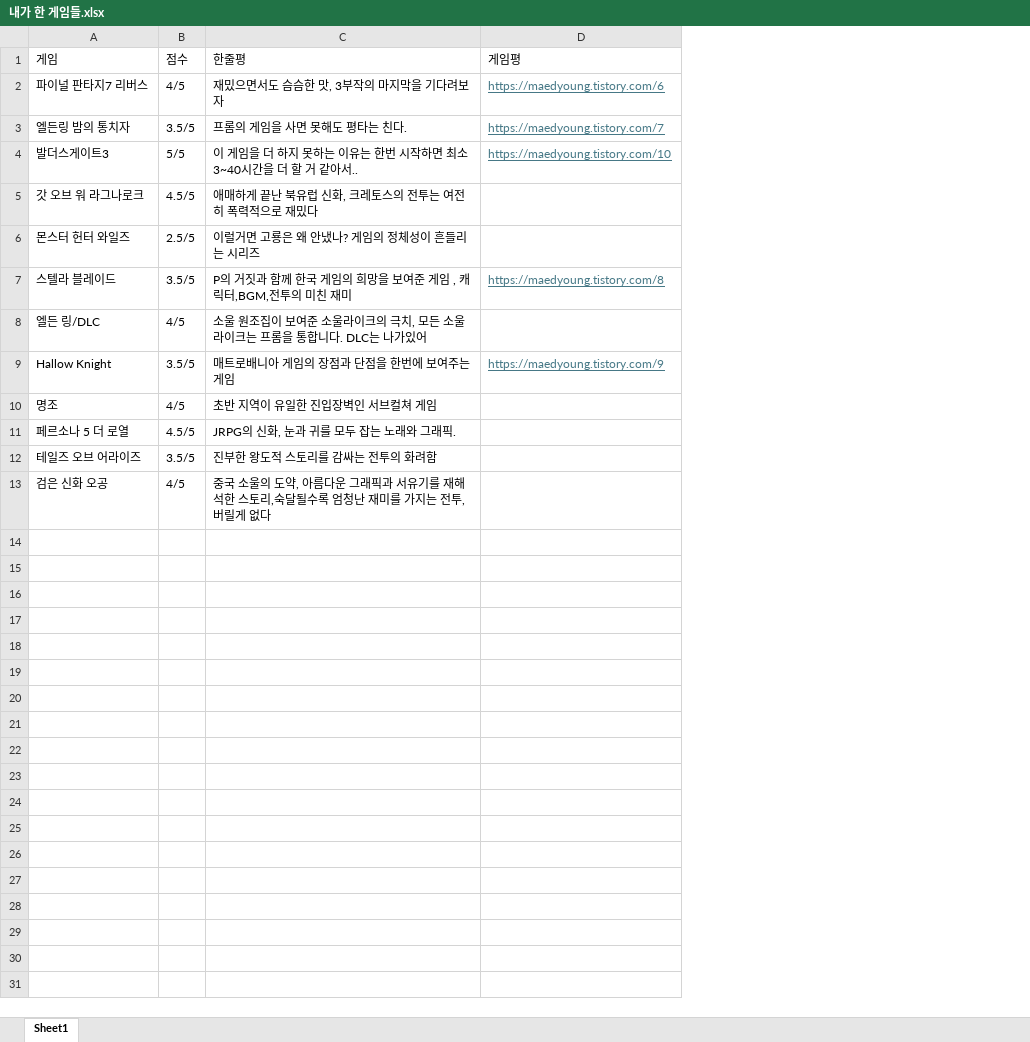
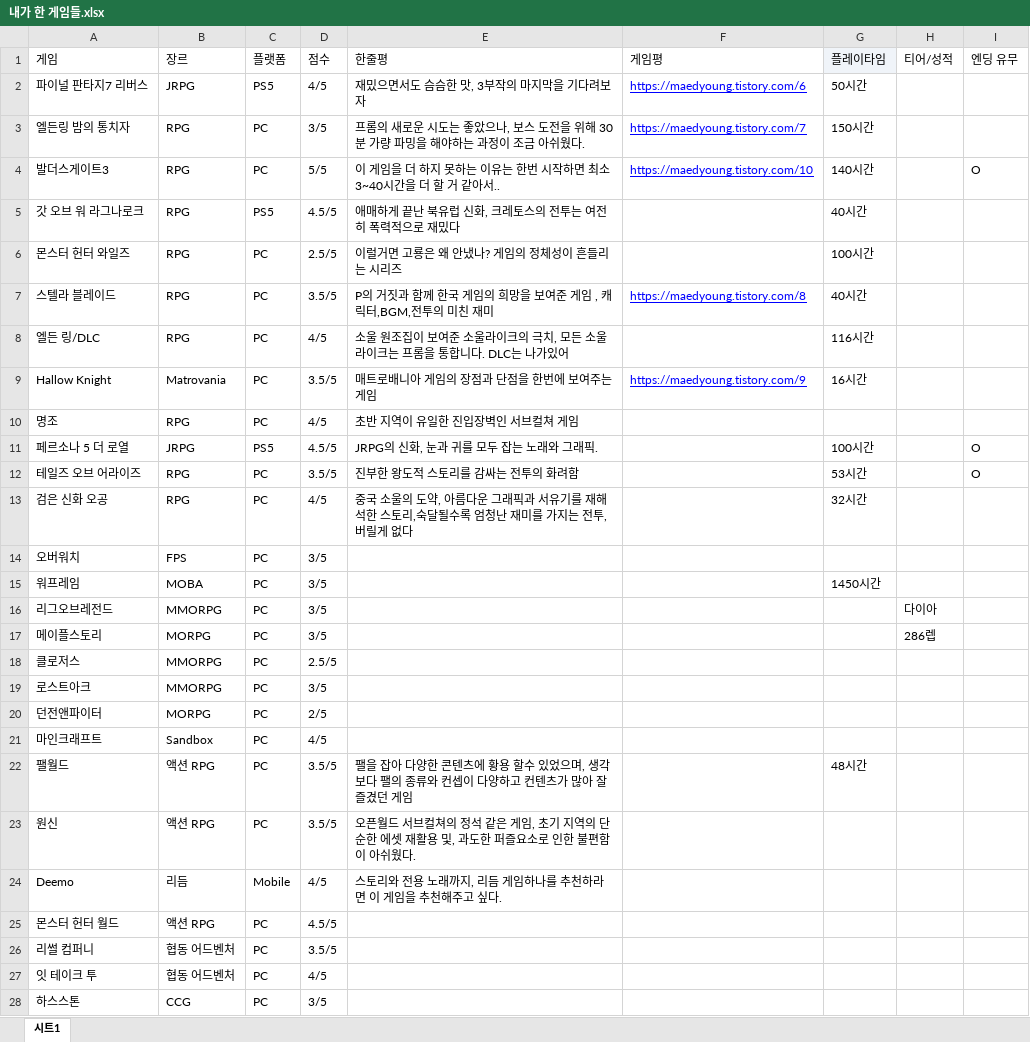
Before and after one commit to HolicKW/Game-Design, an Excel workbook: 블로그/내가 한 게임들.xlsx, sheet 시트1, drawn as a sheet; only a part is shown; values as stored, in another font and other column widths than the file's, no borders; charts and pictures and conditional formats not drawn; addresses are those after the commit; the diff covers the shown part only; the diff names each change by its address in the sheet, - before the commit and + after, or states it on an @@ line.

```diff
--- a/블로그/내가 한 게임들.xlsx (sheet 시트1)
+++ b/블로그/내가 한 게임들.xlsx (sheet 시트1)
-sheet tab: Sheet1
+sheet tab: 시트1
+column B (장르), rows 2-13: JRPG | RPG | RPG | RPG | RPG | RPG | RPG | Matrovania | RPG | JRPG | RPG | RPG
+column C (플랫폼), rows 2-13: PS5 | PC | PC | PS5 | PC | PC | PC | PC | PC | PS5 | PC | PC
+column G (플레이타임), rows 2-13: 50시간 | 150시간 | 140시간 | 40시간 | 100시간 | 40시간 | 116시간 | 16시간 |  | 100시간 | 53시간 | 32시간
+column H (티어/성적), empty
+column I (엔딩 유무), rows 4-12: O |  |  |  |  |  |  | O | O
-F2:F4 text colour: #467886
+F2:F4 text colour: #0000FF
-D3 (점수): 3.5/5
+D3 (점수): 3/5
-E3 (한줄평): 프롬의 게임을 사면 못해도 평타는 친다.
+E3 (한줄평): 프롬의 새로운 시도는 좋았으나, 보스 도전을 위해 30분 가량 파밍을 해야하는 과정이 조금 아쉬웠다.
-F7 text colour: #467886
+F7 text colour: #0000FF
-F9 text colour: #467886
+F9 text colour: #0000FF
+row 14: 오버워치 | FPS | PC | 3/5
+row 15: 워프레임 | MOBA | PC | 3/5 |  |  | 1450시간
+row 16: 리그오브레전드 | MMORPG | PC | 3/5 |  |  |  | 다이아
+row 17: 메이플스토리 | MORPG | PC | 3/5 |  |  |  | 286렙
+row 18: 클로저스 | MMORPG | PC | 2.5/5
+row 19: 로스트아크 | MMORPG | PC | 3/5
+row 20: 던전앤파이터 | MORPG | PC | 2/5
+row 21: 마인크래프트 | Sandbox | PC | 4/5
+row 22: 팰월드 | 액션 RPG | PC | 3.5/5 | 팰을 잡아 다양한 콘텐츠에 황용 할수 있었으며, 생각보다 팰의 종류와 컨셉이 다양하고 컨텐츠가 많아 잘 즐겼던 게임 |  | 48시간
+row 23: 원신 | 액션 RPG | PC | 3.5/5 | 오픈월드 서브컬쳐의 정석 같은 게임, 초기 지역의 단순한 에셋 재활용 및, 과도한 퍼즐요소로 인한 불편함이 아쉬웠다.
+row 24: Deemo | 리듬 | Mobile | 4/5 | 스토리와 전용 노래까지, 리듬 게임하나를 추천하라면 이 게임을 추천해주고 싶다.
+row 25: 몬스터 헌터 월드 | 액션 RPG | PC | 4.5/5
+row 26: 리썰 컴퍼니 | 협동 어드벤처 | PC | 3.5/5
+row 27: 잇 테이크 투 | 협동 어드벤처 | PC | 4/5
+row 28: 하스스톤 | CCG | PC | 3/5
```
Also changed, not shown: 115 added rows elsewhere in this sheet, charts or pictures, 10 other files.
